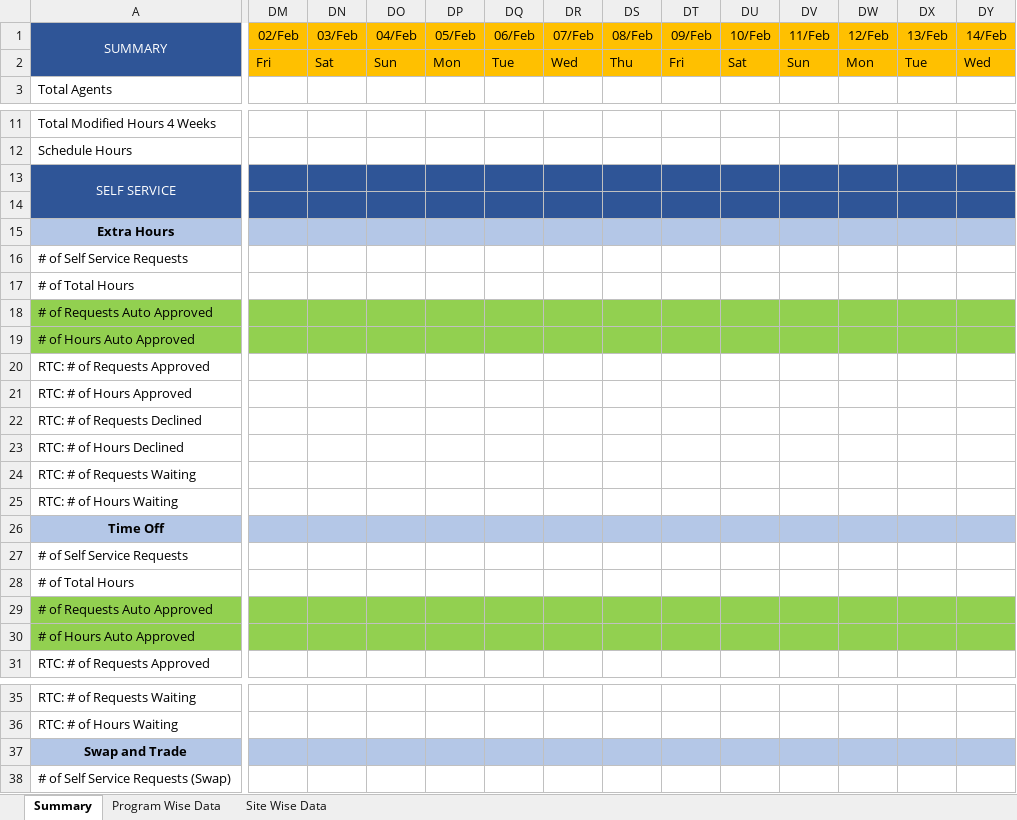
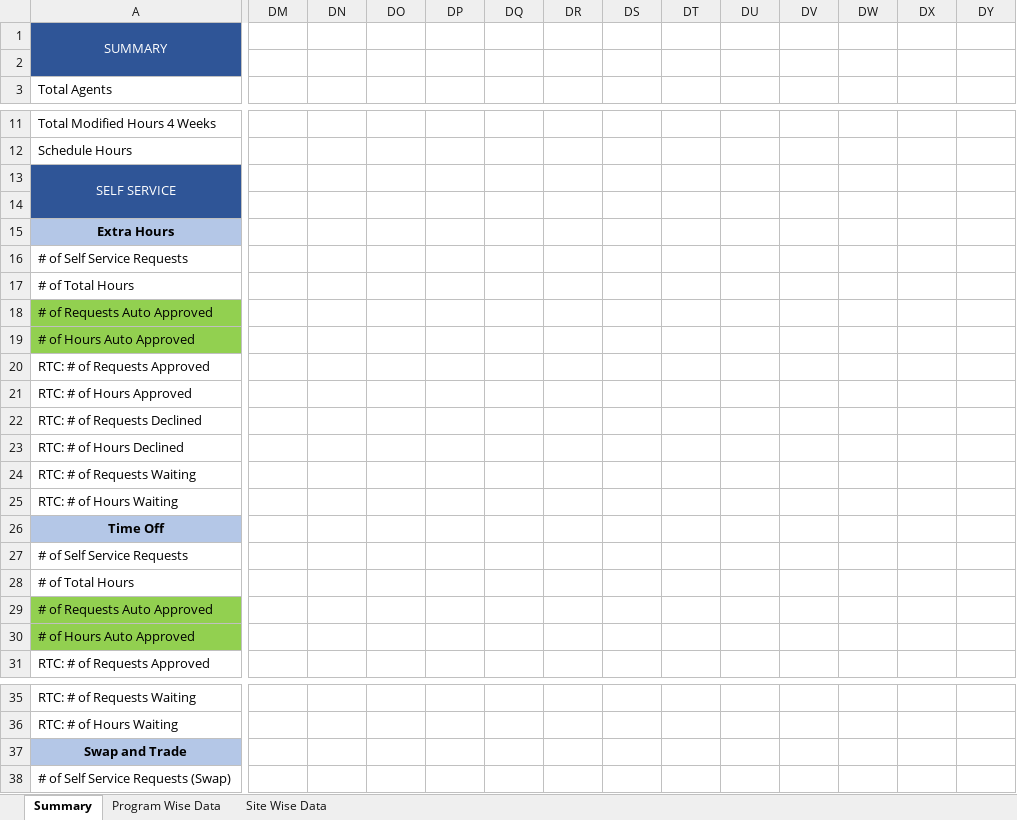
Before and after one commit to arpeshane/eem, an Excel workbook: EEMReportFinal/EEMReport/EEMReport/src/main/resources/templates/Dashboard.xlsx, sheet Summary, drawn as a sheet; only a part is shown, gaps mark what is left out; values as stored, in another font and other column widths than the file's, no borders; removed rows and columns are numbered as before the commit, all else as after; rows hold the shown columns only; the diff covers the shown part only; the diff names each change by its address in the sheet, - before the commit and + after, or states it on an @@ line.

```diff
--- a/EEMReportFinal/EEMReport/EEMReport/src/main/resources/templates/Dashboard.xlsx (sheet Summary)
+++ b/EEMReportFinal/EEMReport/EEMReport/src/main/resources/templates/Dashboard.xlsx (sheet Summary)
-row 1: SUMMARY | 02/Feb | 03/Feb | 04/Feb | 05/Feb | 06/Feb | 07/Feb | 08/Feb | 09/Feb | 10/Feb | 11/Feb | 12/Feb | 13/Feb | 14/Feb
-row 2:  | Fri | Sat | Sun | Mon | Tue | Wed | Thu | Fri | Sat | Sun | Mon | Tue | Wed
+row 1: SUMMARY
+row 2: (empty)
-DM13:DY14 fill: #2F5597
+DM13:DY14 fill: none
-DM15:DY15 fill: #B4C7E7
+DM15:DY15 fill: none
-DM18:DY19 fill: #92D050
+DM18:DY19 fill: none
-DM26:DY26 fill: #B4C7E7
+DM26:DY26 fill: none
-DM29:DY30 fill: #92D050
+DM29:DY30 fill: none
-DM37:DY37 fill: #B4C7E7
+DM37:DY37 fill: none
```
Also changed, not shown: cell formats elsewhere in this sheet, charts or pictures, EEMReportFinal/EEMReport/EEMReport/Telus Dashboard.xlsx, EEMReportFinal/EEMReport/EEMReport/workflexdatastatus_amexcardDashboard1525890600000.xlsx, 44 other files.
